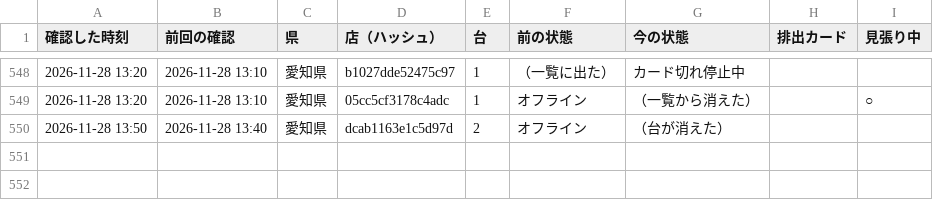
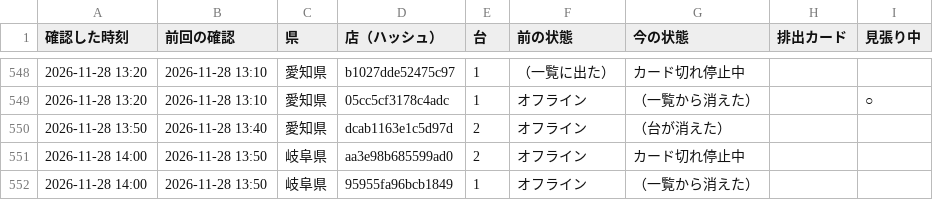
Before and after one commit to kous8770/aikatsu-shop-watch, a CSV file: status_log.csv, drawn as a sheet; only a part is shown, gaps mark what is left out; the diff names each change by its address in the sheet, - before the commit and + after, or states it on an @@ line.

```diff
--- a/status_log.csv
+++ b/status_log.csv
+row 551: 2026-11-28 14:00 | 2026-11-28 13:50 | 岐阜県 | aa3e98b685599ad0 | 2 | オフライン | カード切れ停止中
+row 552: 2026-11-28 14:00 | 2026-11-28 13:50 | 岐阜県 | 95955fa96bcb1849 | 1 | オフライン | （一覧から消えた）
```
Also changed, not shown: 1 other file.
